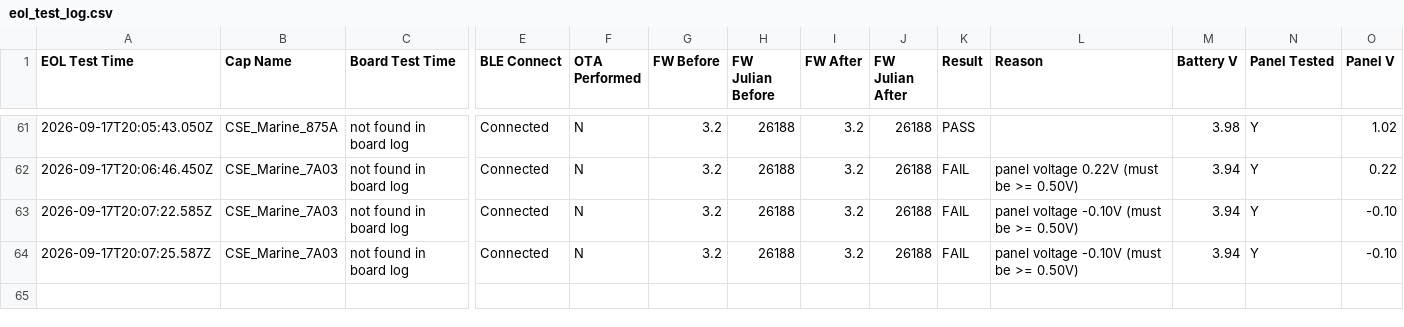
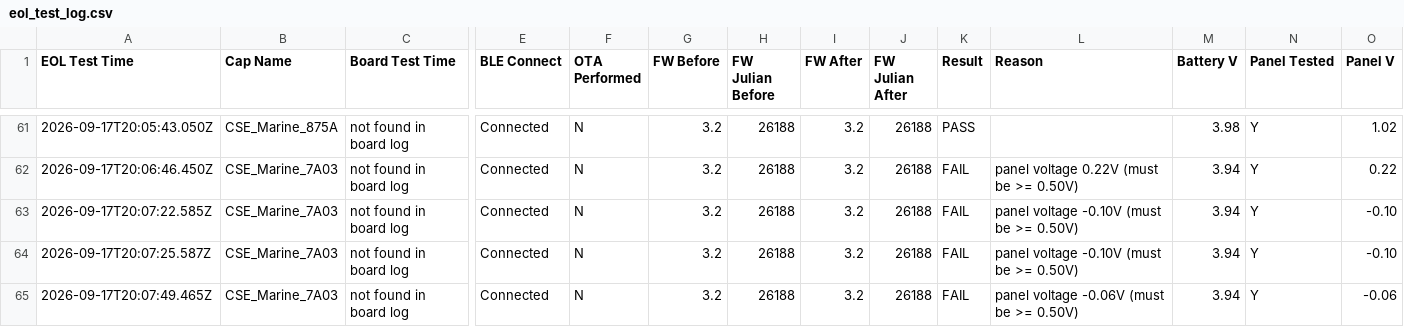
Before and after one commit to gmiedema-cse/cse-log-receiver-, a CSV file: EOL-testing/eol_test_log.csv, drawn as a sheet; only a part is shown, gaps mark what is left out; rows hold the shown columns only; the diff names each change by its address in the sheet, - before the commit and + after, or states it on an @@ line.

Commit message:
Update EOL test log (64 results)

```diff
--- a/EOL-testing/eol_test_log.csv
+++ b/EOL-testing/eol_test_log.csv
+row 65: 2026-09-17T20:07:49.465Z | CSE_Marine_7A03 | not found in board log | Connected | N | 3.2 | 26188 | 3.2 | 26188 | FAIL | panel voltage -0.06V (must be >= 0.50V) | 3.94 | Y | -0.06
```
